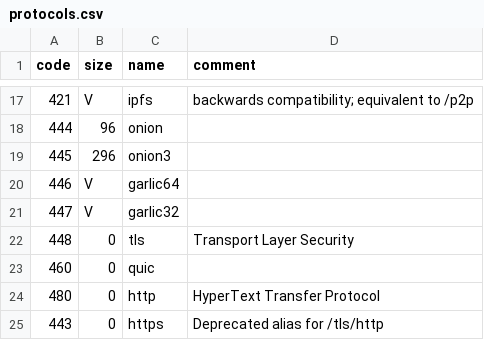
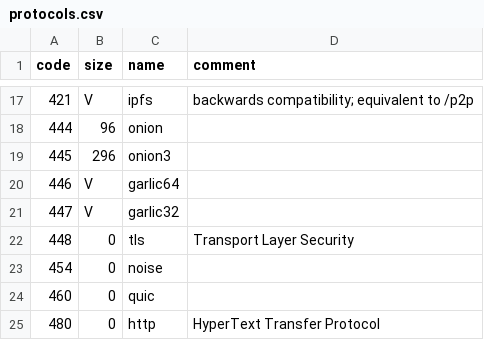
Before and after one commit to multiformats/multiaddr, a CSV file: protocols.csv, drawn as a sheet; only a part is shown, gaps mark what is left out; the shorter side is filled out with more unchanged rows.

Commit message:
add Noise

```diff
--- a/protocols.csv
+++ b/protocols.csv
@@ -22,2 +22,3 @@ code,	size,	name,	comment
 448,	0,	tls,	Transport Layer Security
+454,  0,  noise,
 460,	0,	quic,
```
